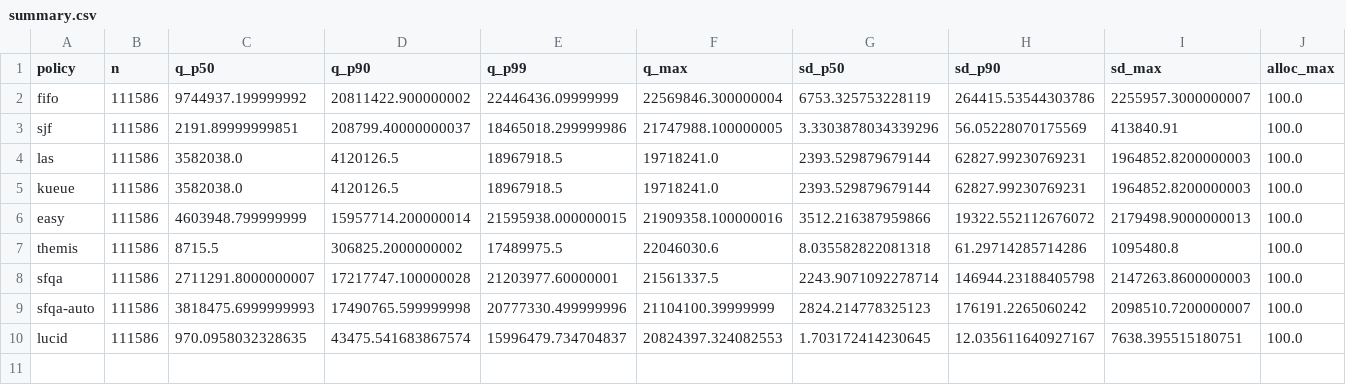
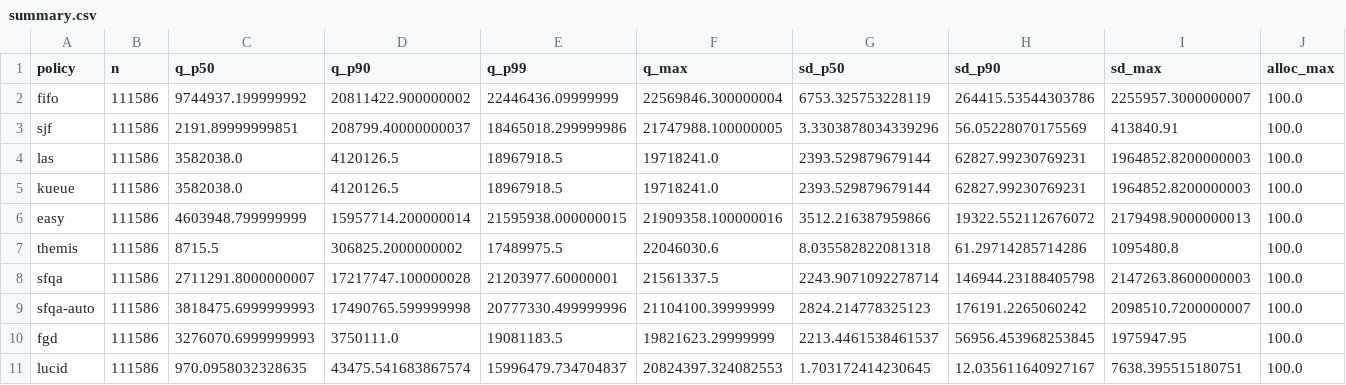
Before and after one commit to mystous/gpu_scheduler, a CSV file: sim/sweep_results/cmp256_hetero/summary.csv, drawn as a sheet; only a part is shown; rows hold the shown columns only; the diff names each change by its address in the sheet, - before the commit and + after, or states it on an @@ line.

```diff
--- a/sim/sweep_results/cmp256_hetero/summary.csv
+++ b/sim/sweep_results/cmp256_hetero/summary.csv
+row 10: fgd | 111586 | 3276070.6999999993 | 3750111.0 | 19081183.5 | 19821623.29999999 | 2213.4461538461537 | 56956.453968253845 | 1975947.95 | 100.0
```
Also changed, not shown: sim/sweep_results/cmp1024_hetero/summary.csv, sim/sweep_results/cmp256_single/summary.csv, 18 other files.
